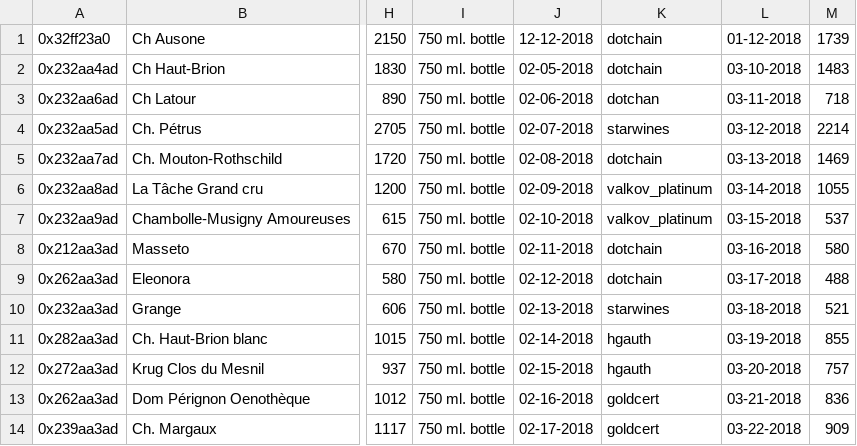
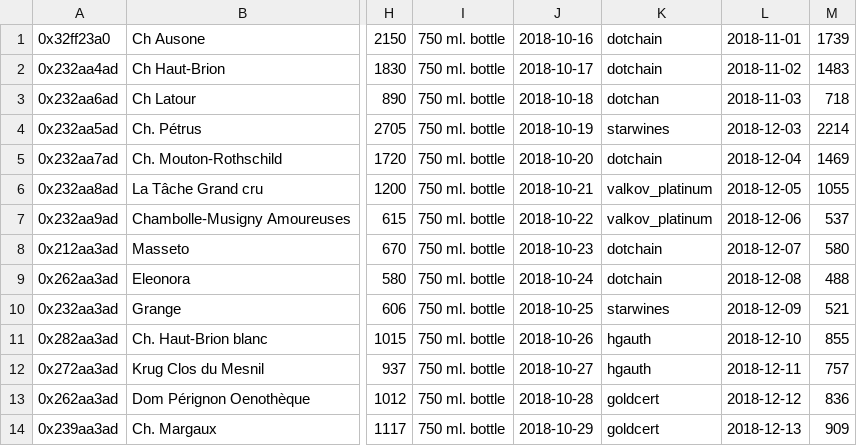
Before and after one commit to alaster1985/winex, a CSV file: public/Wine_list_2.csv, drawn as a sheet; only a part is shown, gaps mark what is left out; the diff names each change by its address in the sheet, - before the commit and + after, or states it on an @@ line.

```diff
--- a/public/Wine_list_2.csv
+++ b/public/Wine_list_2.csv
-J1: 12-12-2018
+J1: 2018-10-16
-L1: 01-12-2018
+L1: 2018-11-01
-J2: 02-05-2018
+J2: 2018-10-17
-L2: 03-10-2018
+L2: 2018-11-02
-J3: 02-06-2018
+J3: 2018-10-18
-L3: 03-11-2018
+L3: 2018-11-03
-J4: 02-07-2018
+J4: 2018-10-19
-L4: 03-12-2018
+L4: 2018-12-03
-J5: 02-08-2018
+J5: 2018-10-20
-L5: 03-13-2018
+L5: 2018-12-04
-J6: 02-09-2018
+J6: 2018-10-21
-L6: 03-14-2018
+L6: 2018-12-05
-J7: 02-10-2018
+J7: 2018-10-22
-L7: 03-15-2018
+L7: 2018-12-06
-J8: 02-11-2018
+J8: 2018-10-23
-L8: 03-16-2018
+L8: 2018-12-07
-J9: 02-12-2018
+J9: 2018-10-24
-L9: 03-17-2018
+L9: 2018-12-08
-J10: 02-13-2018
+J10: 2018-10-25
-L10: 03-18-2018
+L10: 2018-12-09
-J11: 02-14-2018
+J11: 2018-10-26
-L11: 03-19-2018
+L11: 2018-12-10
-J12: 02-15-2018
+J12: 2018-10-27
-L12: 03-20-2018
+L12: 2018-12-11
-J13: 02-16-2018
+J13: 2018-10-28
-L13: 03-21-2018
+L13: 2018-12-12
-J14: 02-17-2018
+J14: 2018-10-29
-L14: 03-22-2018
+L14: 2018-12-13
```
Also changed, not shown: 4 other files.
